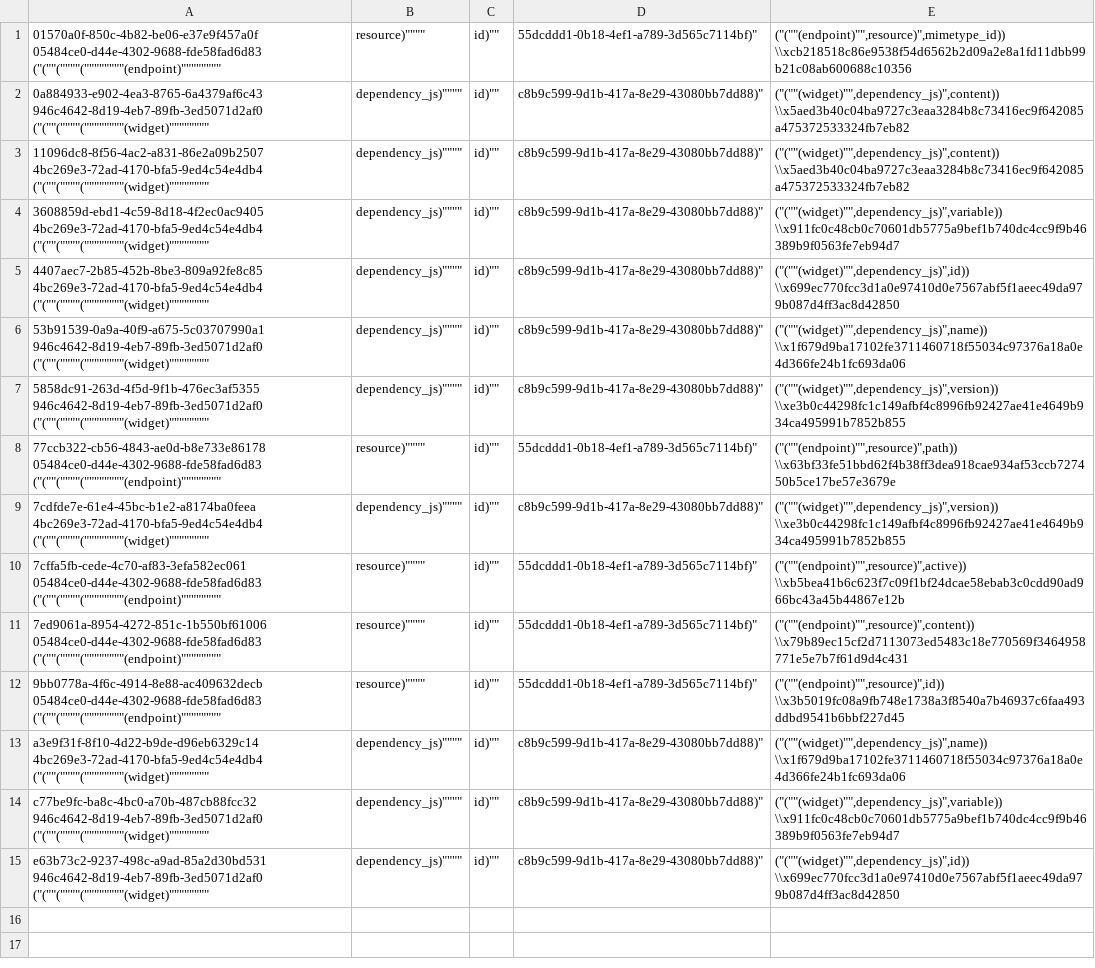
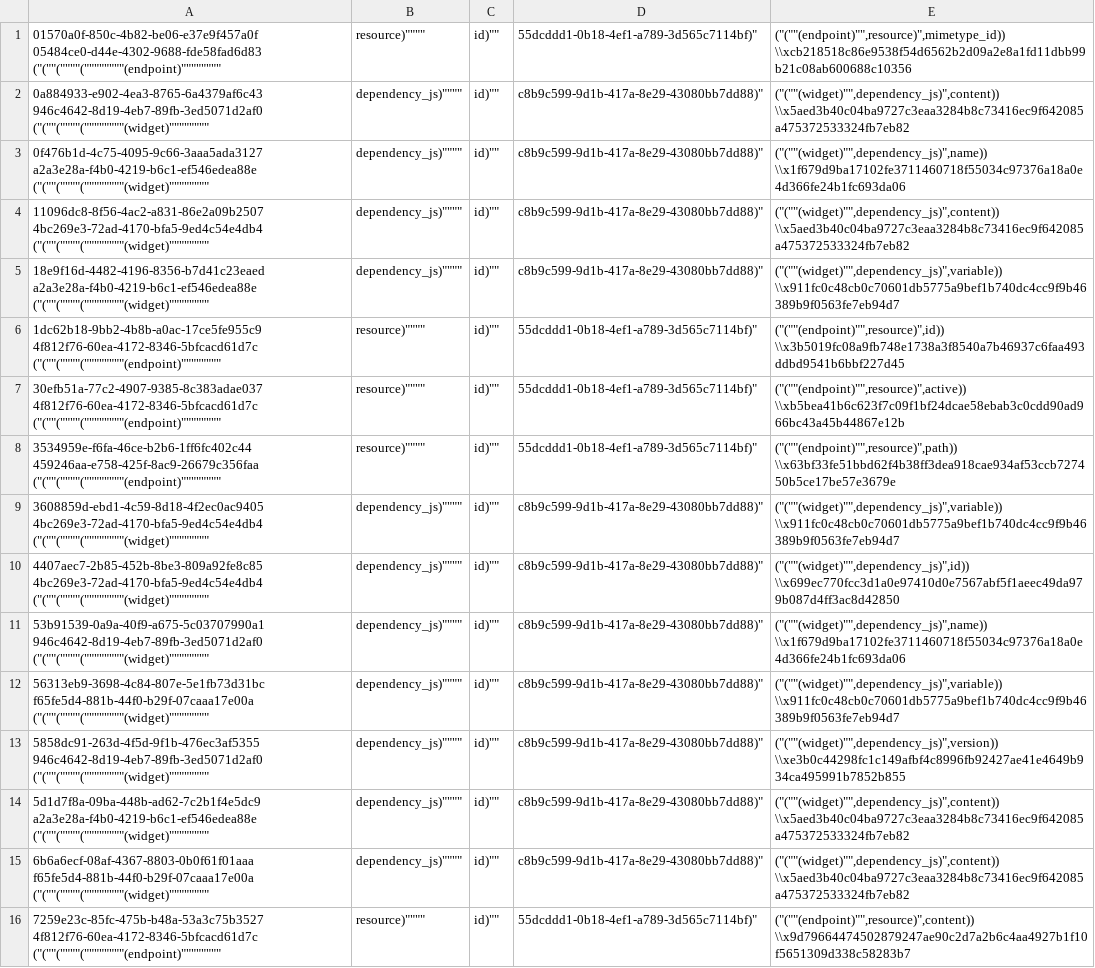
Before and after one commit to aquametalabs/aquameta, a CSV file: bundles/org.aquameta.core.widget/rowset_row_field.csv, drawn as a sheet; only a part is shown; the shorter side is filled out with more unchanged rows; the diff covers the shown part only; the diff names each change by its address in the sheet, - before the commit and + after, or states it on an @@ line.

Commit message:
Add endpoint and widget bundle exports

```diff
--- a/bundles/org.aquameta.core.widget/rowset_row_field.csv
+++ b/bundles/org.aquameta.core.widget/rowset_row_field.csv
+row 3: 0f476b1d-4c75-4095-9c66-3aaa5ada3127 a2a3e28a-f4b0-4219-b6c1-ef546edea88e ("(""(""""(""""""""(widget)"""""""" | dependency_js)"""" | id)"" | c8b9c599-9d1b-417a-8e29-43080bb7dd88)" | ("(""(widget)"",dependency_js)",name)) \\x1f679d9ba17102fe3711460718f55034c97376a18a0e4d366fe24b1fc693da06
+row 5: 18e9f16d-4482-4196-8356-b7d41c23eaed a2a3e28a-f4b0-4219-b6c1-ef546edea88e ("(""(""""(""""""""(widget)"""""""" | dependency_js)"""" | id)"" | c8b9c599-9d1b-417a-8e29-43080bb7dd88)" | ("(""(widget)"",dependency_js)",variable)) \\x911fc0c48cb0c70601db5775a9bef1b740dc4cc9f9b46389b9f0563fe7eb94d7
+row 6: 1dc62b18-9bb2-4b8b-a0ac-17ce5fe955c9 4f812f76-60ea-4172-8346-5bfcacd61d7c ("(""(""""(""""""""(endpoint)"""""""" | resource)"""" | id)"" | 55dcddd1-0b18-4ef1-a789-3d565c7114bf)" | ("(""(endpoint)"",resource)",id)) \\x3b5019fc08a9fb748e1738a3f8540a7b46937c6faa493ddbd9541b6bbf227d45
+row 7: 30efb51a-77c2-4907-9385-8c383adae037 4f812f76-60ea-4172-8346-5bfcacd61d7c ("(""(""""(""""""""(endpoint)"""""""" | resource)"""" | id)"" | 55dcddd1-0b18-4ef1-a789-3d565c7114bf)" | ("(""(endpoint)"",resource)",active)) \\xb5bea41b6c623f7c09f1bf24dcae58ebab3c0cdd90ad966bc43a45b44867e12b
+row 8: 3534959e-f6fa-46ce-b2b6-1ff6fc402c44 459246aa-e758-425f-8ac9-26679c356faa ("(""(""""(""""""""(endpoint)"""""""" | resource)"""" | id)"" | 55dcddd1-0b18-4ef1-a789-3d565c7114bf)" | ("(""(endpoint)"",resource)",path)) \\x63bf33fe51bbd62f4b38ff3dea918cae934af53ccb727450b5ce17be57e3679e
+row 12: 56313eb9-3698-4c84-807e-5e1fb73d31bc f65fe5d4-881b-44f0-b29f-07caaa17e00a ("(""(""""(""""""""(widget)"""""""" | dependency_js)"""" | id)"" | c8b9c599-9d1b-417a-8e29-43080bb7dd88)" | ("(""(widget)"",dependency_js)",variable)) \\x911fc0c48cb0c70601db5775a9bef1b740dc4cc9f9b46389b9f0563fe7eb94d7
+row 14: 5d1d7f8a-09ba-448b-ad62-7c2b1f4e5dc9 a2a3e28a-f4b0-4219-b6c1-ef546edea88e ("(""(""""(""""""""(widget)"""""""" | dependency_js)"""" | id)"" | c8b9c599-9d1b-417a-8e29-43080bb7dd88)" | ("(""(widget)"",dependency_js)",content)) \\x5aed3b40c04ba9727c3eaa3284b8c73416ec9f642085a475372533324fb7eb82
+row 15: 6b6a6ecf-08af-4367-8803-0b0f61f01aaa f65fe5d4-881b-44f0-b29f-07caaa17e00a ("(""(""""(""""""""(widget)"""""""" | dependency_js)"""" | id)"" | c8b9c599-9d1b-417a-8e29-43080bb7dd88)" | ("(""(widget)"",dependency_js)",content)) \\x5aed3b40c04ba9727c3eaa3284b8c73416ec9f642085a475372533324fb7eb82
+row 16: 7259e23c-85fc-475b-b48a-53a3c75b3527 4f812f76-60ea-4172-8346-5bfcacd61d7c ("(""(""""(""""""""(endpoint)"""""""" | resource)"""" | id)"" | 55dcddd1-0b18-4ef1-a789-3d565c7114bf)" | ("(""(endpoint)"",resource)",content)) \\x9d79664474502879247ae90c2d7a2b6c4aa4927b1f10f5651309d338c58283b7
```
Also changed, not shown: 11 added rows elsewhere in this file, bundles/org.aquameta.core.endpoint/commit.csv, bundles/org.aquameta.core.endpoint/rowset.csv, 9 other files.
